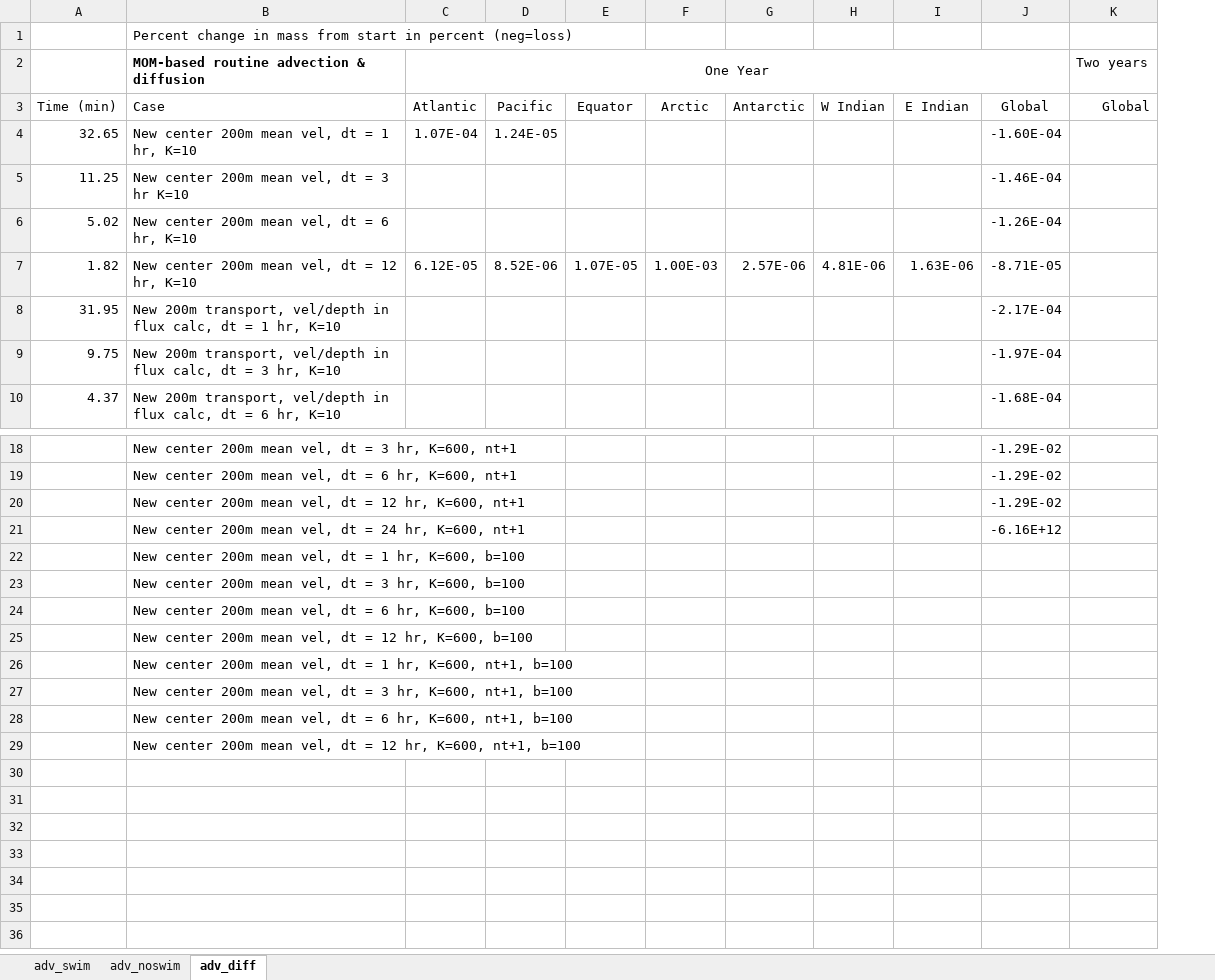
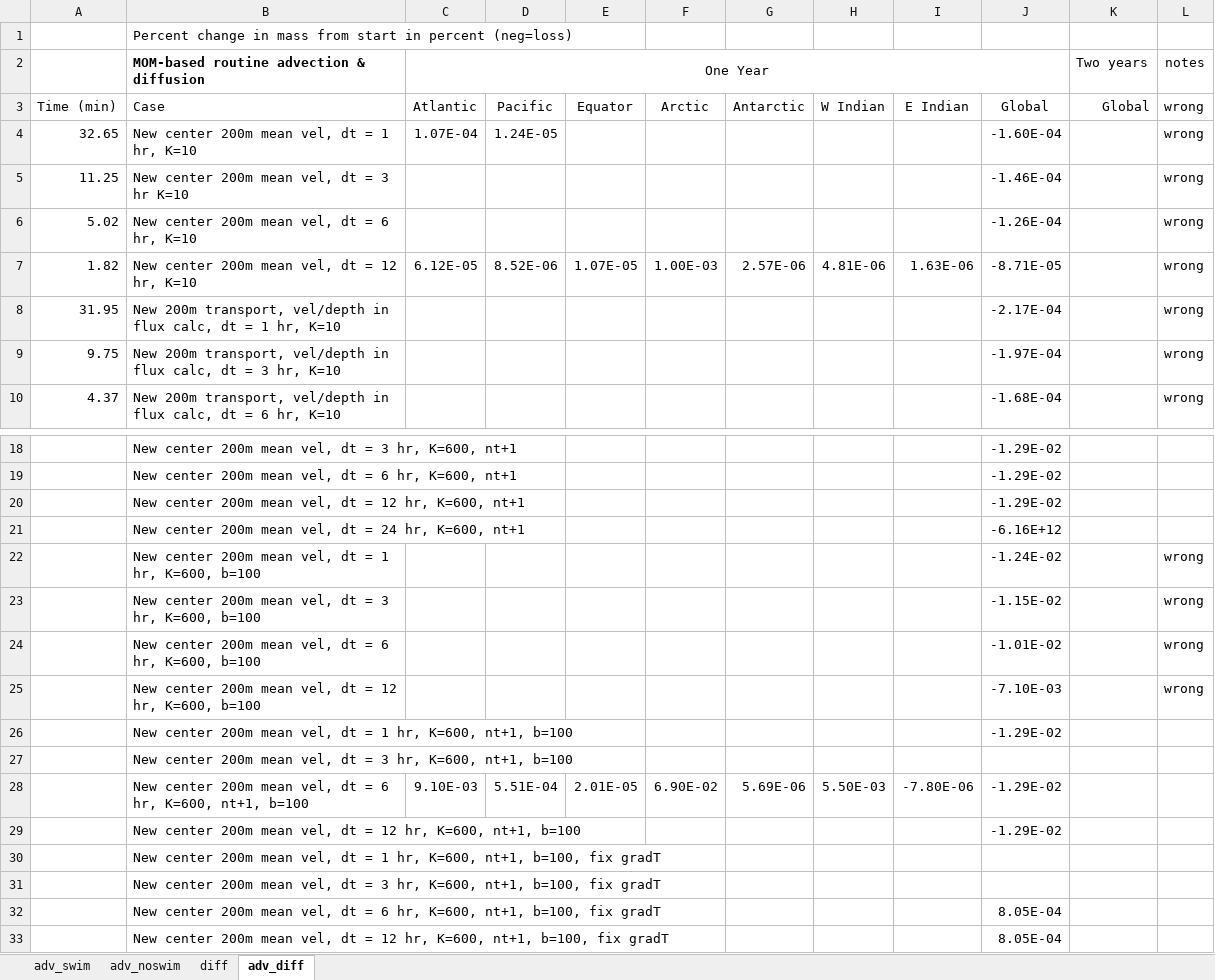
Before and after one commit to watsonjr/POEM_2.0, an Excel workbook: CODE/Data/CSV/mass_conserv_advect_recalc.xlsx, sheet adv_diff, drawn as a sheet; only a part is shown, gaps mark what is left out; values as stored, in another font and other column widths than the file's, no borders; the diff names each change by its address in the sheet, - before the commit and + after, or states it on an @@ line.

Commit message:
Add mask to gradT calc
Was creating a gradient and northern and/or eastern land cells

```diff
--- a/CODE/Data/CSV/mass_conserv_advect_recalc.xlsx (sheet adv_diff)
+++ b/CODE/Data/CSV/mass_conserv_advect_recalc.xlsx (sheet adv_diff)
+sheet tab: diff
+column L (notes), rows 3-10: all wrong; rows 22-25: all wrong
-J22: (empty)
+J22: -1.24E-02
-J23: (empty)
+J23: -1.15E-02
-J24: (empty)
+J24: -1.01E-02
-J25: (empty)
+J25: -7.10E-03
-J26: (empty)
+J26: -1.29E-02
-C28 (One Year): (empty)
+C28 (One Year): 9.10E-03
-D28: (empty)
+D28: 5.51E-04
-E28: (empty)
+E28: 2.01E-05
-F28: (empty)
+F28: 6.90E-02
-G28: (empty)
+G28: 5.69E-06
-H28: (empty)
+H28: 5.50E-03
-I28: (empty)
+I28: -7.80E-06
-J28:J29: (empty)
+J28:J29: -1.29E-02
+row 30:  | New center 200m mean vel, dt = 1 hr, K=600, nt+1, b=100, fix gradT
+row 31:  | New center 200m mean vel, dt = 3 hr, K=600, nt+1, b=100, fix gradT
+row 32:  | New center 200m mean vel, dt = 6 hr, K=600, nt+1, b=100, fix gradT |  |  |  |  |  |  |  | 8.05E-04
+row 33:  | New center 200m mean vel, dt = 12 hr, K=600, nt+1, b=100, fix gradT |  |  |  |  |  |  |  | 8.05E-04
```
Also changed, not shown: sheet adv_swim, 9 other files.
